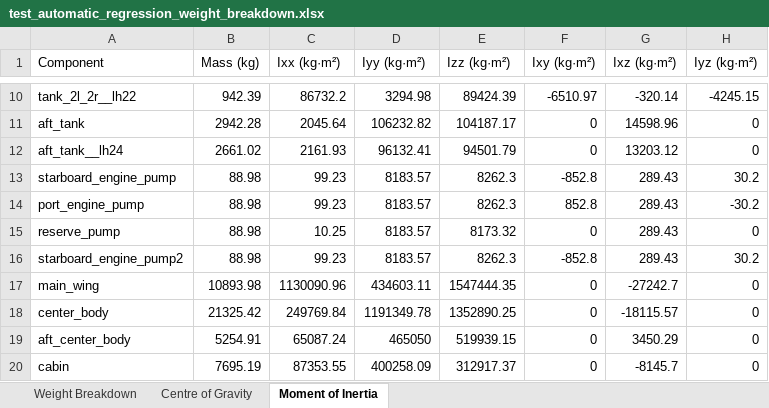
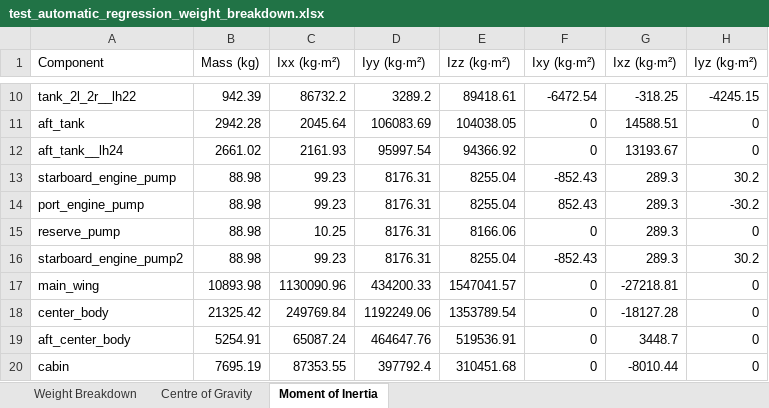
Before and after one commit to leadsgroup/RCAIDE_LEADS, an Excel workbook: VnV/test_automatic_regression_weight_breakdown.xlsx, sheet Moment of Inertia, drawn as a sheet; only a part is shown, gaps mark what is left out; values as stored, in another font and other column widths than the file's, no borders; the diff covers the shown part only; the diff names each change by its address in the sheet, - before the commit and + after, or states it on an @@ line.

```diff
--- a/VnV/test_automatic_regression_weight_breakdown.xlsx (sheet Moment of Inertia)
+++ b/VnV/test_automatic_regression_weight_breakdown.xlsx (sheet Moment of Inertia)
-D10 (Iyy (kg·m²)): 3294.98
+D10 (Iyy (kg·m²)): 3289.2
-E10 (Izz (kg·m²)): 89424.39
+E10 (Izz (kg·m²)): 89418.61
-F10 (Ixy (kg·m²)): -6510.97
+F10 (Ixy (kg·m²)): -6472.54
-G10 (Ixz (kg·m²)): -320.14
+G10 (Ixz (kg·m²)): -318.25
-D11 (Iyy (kg·m²)): 106232.82
+D11 (Iyy (kg·m²)): 106083.69
-E11 (Izz (kg·m²)): 104187.17
+E11 (Izz (kg·m²)): 104038.05
-G11 (Ixz (kg·m²)): 14598.96
+G11 (Ixz (kg·m²)): 14588.51
-D12 (Iyy (kg·m²)): 96132.41
+D12 (Iyy (kg·m²)): 95997.54
-E12 (Izz (kg·m²)): 94501.79
+E12 (Izz (kg·m²)): 94366.92
-G12 (Ixz (kg·m²)): 13203.12
+G12 (Ixz (kg·m²)): 13193.67
-D13:D16 (Iyy (kg·m²)): 8183.57
+D13:D16 (Iyy (kg·m²)): 8176.31
-E13:E14 (Izz (kg·m²)): 8262.3
+E13:E14 (Izz (kg·m²)): 8255.04
-F13 (Ixy (kg·m²)): -852.8
+F13 (Ixy (kg·m²)): -852.43
-G13:G16 (Ixz (kg·m²)): 289.43
+G13:G16 (Ixz (kg·m²)): 289.3
-F14 (Ixy (kg·m²)): 852.8
+F14 (Ixy (kg·m²)): 852.43
-E15 (Izz (kg·m²)): 8173.32
+E15 (Izz (kg·m²)): 8166.06
-E16 (Izz (kg·m²)): 8262.3
+E16 (Izz (kg·m²)): 8255.04
-F16 (Ixy (kg·m²)): -852.8
+F16 (Ixy (kg·m²)): -852.43
-D17 (Iyy (kg·m²)): 434603.11
+D17 (Iyy (kg·m²)): 434200.33
-E17 (Izz (kg·m²)): 1547444.35
+E17 (Izz (kg·m²)): 1547041.57
-G17 (Ixz (kg·m²)): -27242.7
+G17 (Ixz (kg·m²)): -27218.81
-D18 (Iyy (kg·m²)): 1191349.78
+D18 (Iyy (kg·m²)): 1192249.06
-E18 (Izz (kg·m²)): 1352890.25
+E18 (Izz (kg·m²)): 1353789.54
-G18 (Ixz (kg·m²)): -18115.57
+G18 (Ixz (kg·m²)): -18127.28
-D19 (Iyy (kg·m²)): 465050
+D19 (Iyy (kg·m²)): 464647.76
-E19 (Izz (kg·m²)): 519939.15
+E19 (Izz (kg·m²)): 519536.91
-G19 (Ixz (kg·m²)): 3450.29
+G19 (Ixz (kg·m²)): 3448.7
-D20 (Iyy (kg·m²)): 400258.09
+D20 (Iyy (kg·m²)): 397792.4
-E20 (Izz (kg·m²)): 312917.37
+E20 (Izz (kg·m²)): 310451.68
-G20 (Ixz (kg·m²)): -8145.7
+G20 (Ixz (kg·m²)): -8010.44
```
Also changed, not shown: 88 edited cells elsewhere in this sheet, VnV/test_automatic_regression_geometry_description.xlsx, 27 other files.
